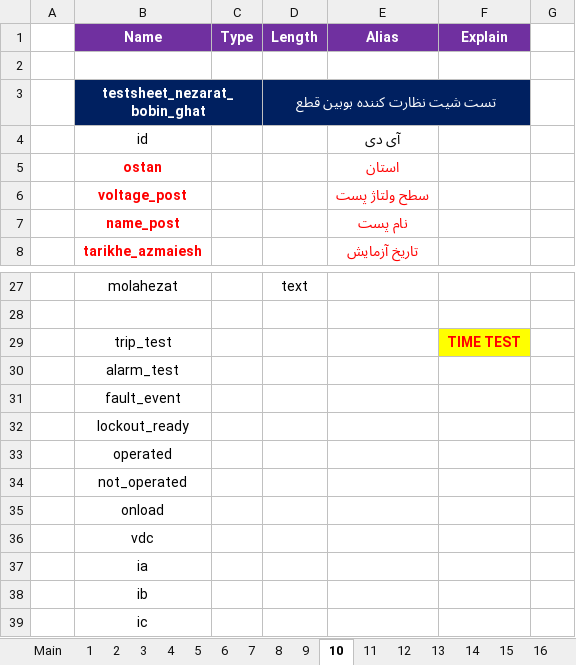
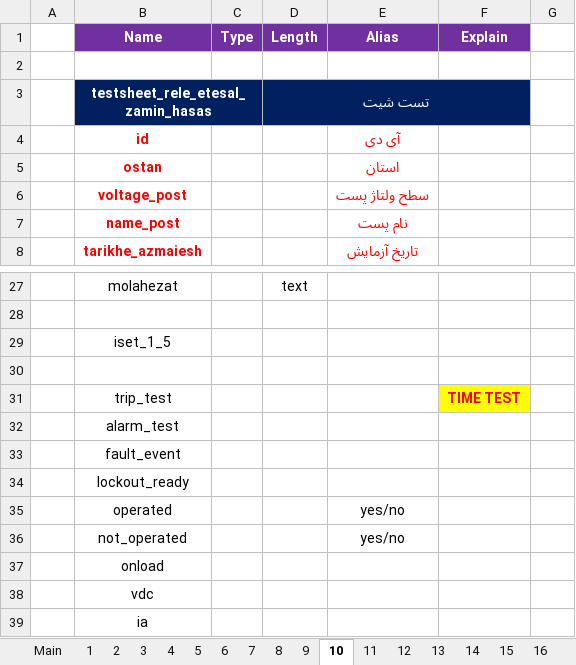
Before and after one commit to ehsan2029/aslibargh, an Excel workbook: filhaye mord neyaz/Test Sheets.xlsx, sheet 10, drawn as a sheet; only a part is shown, gaps mark what is left out; the shorter side is filled out with more unchanged rows; values as stored, in another font and other column widths than the file's, no borders; charts and pictures not drawn; removed rows and columns are numbered as before the commit, all else as after; the diff names each change by its address in the sheet, - before the commit and + after, or states it on an @@ line.

```diff
--- a/filhaye mord neyaz/Test Sheets.xlsx (sheet 10)
+++ b/filhaye mord neyaz/Test Sheets.xlsx (sheet 10)
-row 3:  | testsheet_nezarat_bobin_ghat |  | تست شیت نظارت كننده بوبين قطع
+row 3:  | testsheet_rele_etesal_zamin_hasas |  | تست شیت
@@ B4 bold: off → on, text colour: black → #FF0000 @@
@@ E4 bold: off → on, text colour: black → #FF0000 @@
+row 29:  | iset_1_5
+row 30: (empty)
-E35:E36 (Alias): (empty)
+E35:E36 (Alias): yes/no
```
Also changed, not shown: sheet 11.
